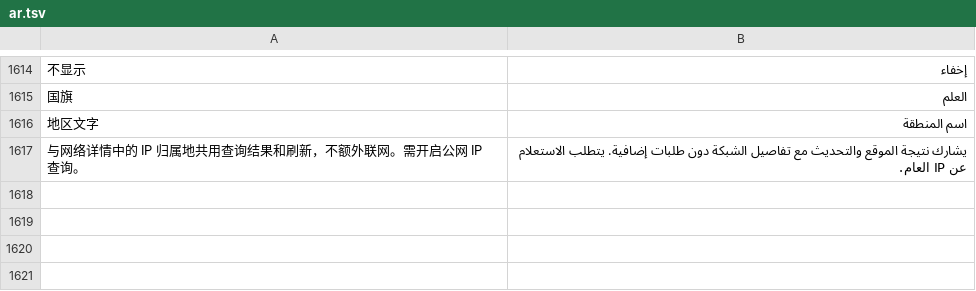
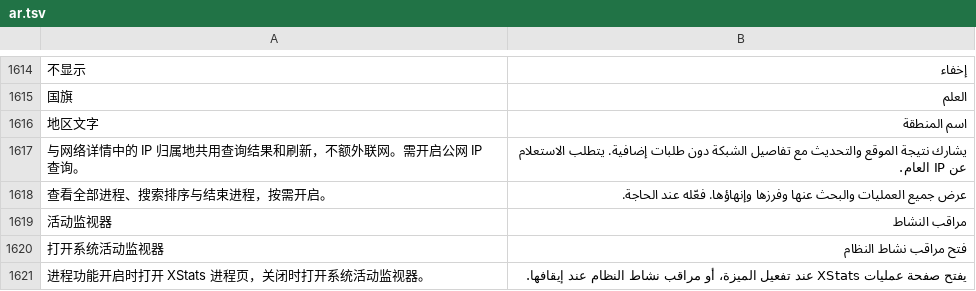
Before and after one commit to ysicing/XStats, a TSV file: Packages/XStatsKit/Sources/Localization/Resources/ar.tsv, drawn as a sheet; only a part is shown, gaps mark what is left out; the diff names each change by its address in the sheet, - before the commit and + after, or states it on an @@ line.

```diff
--- a/Packages/XStatsKit/Sources/Localization/Resources/ar.tsv
+++ b/Packages/XStatsKit/Sources/Localization/Resources/ar.tsv
+row 1618: 查看全部进程、搜索排序与结束进程，按需开启。 | عرض جميع العمليات والبحث عنها وفرزها وإنهاؤها. فعّله عند الحاجة.
+row 1619: 活动监视器 | مراقب النشاط
+row 1620: 打开系统活动监视器 | فتح مراقب نشاط النظام
+row 1621: 进程功能开启时打开 XStats 进程页，关闭时打开系统活动监视器。 | يفتح صفحة عمليات XStats عند تفعيل الميزة، أو مراقب نشاط النظام عند إيقافها.
```
Also changed, not shown: Packages/XStatsKit/Sources/Localization/Resources/de.tsv, Packages/XStatsKit/Sources/Localization/Resources/es.tsv, 22 other files.
